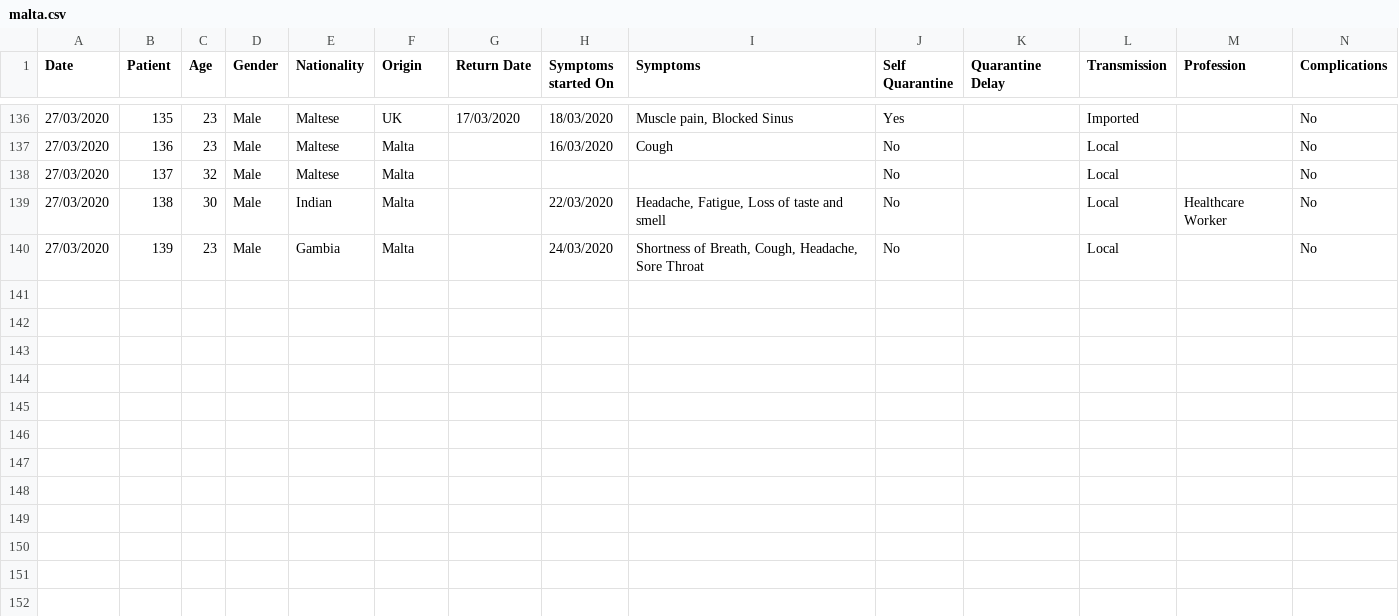
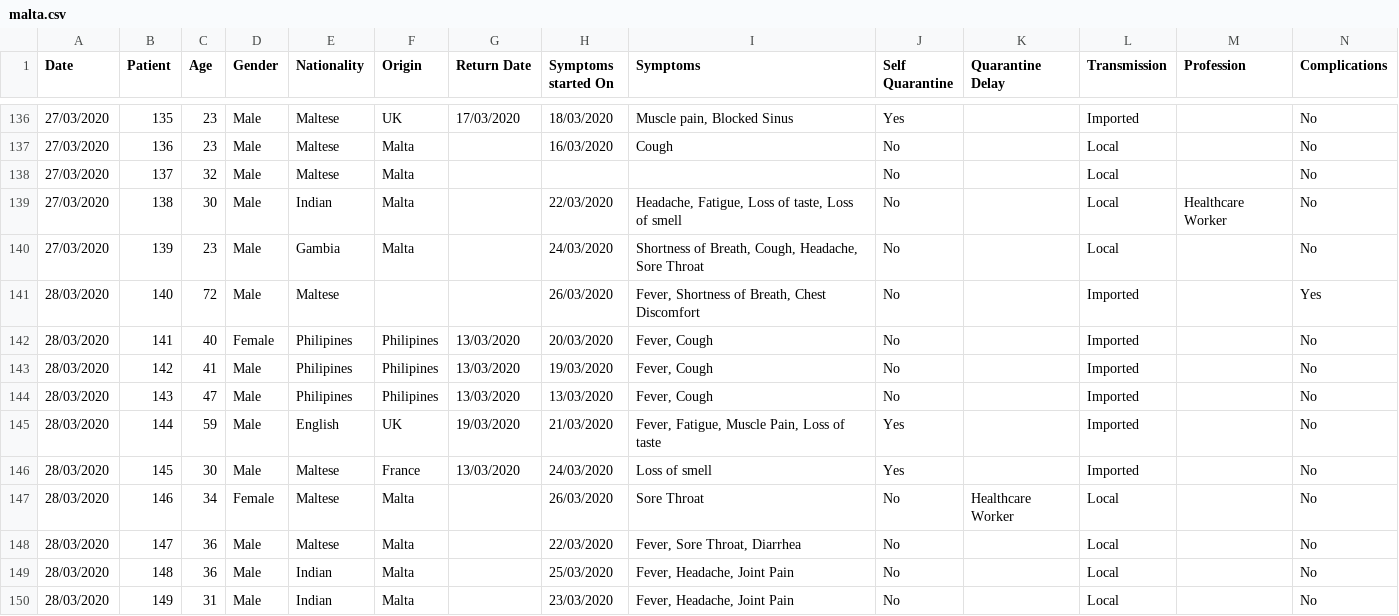
Before and after one commit to Lobeslab-Ltd/covid-19-MT, a CSV file: malta.csv, drawn as a sheet; only a part is shown, gaps mark what is left out; rows hold the shown columns only; the diff names each change by its address in the sheet, - before the commit and + after, or states it on an @@ line.

Commit message:
Malta - 28/03/2020

```diff
--- a/malta.csv
+++ b/malta.csv
-I139 (Symptoms): Headache, Fatigue, Loss of taste and smell
+I139 (Symptoms): Headache, Fatigue, Loss of taste, Loss of smell
+row 141: 28/03/2020 | 140 | 72 | Male | Maltese |  |  | 26/03/2020 | Fever, Shortness of Breath, Chest Discomfort | No |  | Imported |  | Yes
+row 142: 28/03/2020 | 141 | 40 | Female | Philipines | Philipines | 13/03/2020 | 20/03/2020 | Fever, Cough | No |  | Imported |  | No
+row 143: 28/03/2020 | 142 | 41 | Male | Philipines | Philipines | 13/03/2020 | 19/03/2020 | Fever, Cough | No |  | Imported |  | No
+row 144: 28/03/2020 | 143 | 47 | Male | Philipines | Philipines | 13/03/2020 | 13/03/2020 | Fever, Cough | No |  | Imported |  | No
+row 145: 28/03/2020 | 144 | 59 | Male | English | UK | 19/03/2020 | 21/03/2020 | Fever, Fatigue, Muscle Pain, Loss of taste | Yes |  | Imported |  | No
+row 146: 28/03/2020 | 145 | 30 | Male | Maltese | France | 13/03/2020 | 24/03/2020 | Loss of smell | Yes |  | Imported |  | No
+row 147: 28/03/2020 | 146 | 34 | Female | Maltese | Malta |  | 26/03/2020 | Sore Throat | No | Healthcare Worker | Local |  | No
+row 148: 28/03/2020 | 147 | 36 | Male | Maltese | Malta |  | 22/03/2020 | Fever, Sore Throat, Diarrhea | No |  | Local |  | No
+row 149: 28/03/2020 | 148 | 36 | Male | Indian | Malta |  | 25/03/2020 | Fever, Headache, Joint Pain | No |  | Local |  | No
+row 150: 28/03/2020 | 149 | 31 | Male | Indian | Malta |  | 23/03/2020 | Fever, Headache, Joint Pain | No |  | Local |  | No
```
